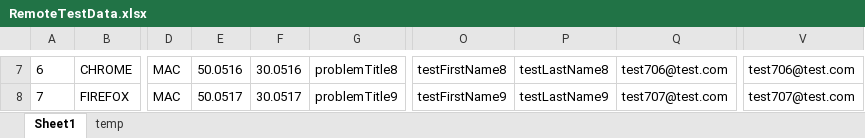
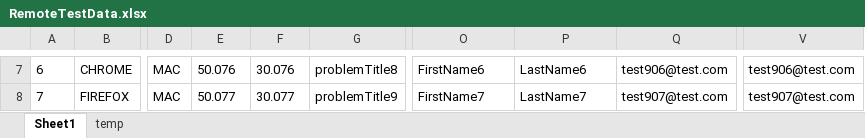
Before and after one commit to ITsvetkoFF/KV005, an Excel workbook: resources/RemoteTestData.xlsx, sheet Sheet1, drawn as a sheet; only a part is shown, gaps mark what is left out; values as stored, in another font and other column widths than the file's, no borders; the diff covers the shown part only; the diff names each change by its address in the sheet, - before the commit and + after, or states it on an @@ line.

Commit message:
Changes in Remote tests and Test data

```diff
--- a/resources/RemoteTestData.xlsx (sheet Sheet1)
+++ b/resources/RemoteTestData.xlsx (sheet Sheet1)
-E7: 50.0516
+E7: 50.076
-F7: 30.0516
+F7: 30.076
-O7: testFirstName8
+O7: FirstName6
-P7: testLastName8
+P7: LastName6
-Q7: test706@test.com
+Q7: test906@test.com
-V7: test706@test.com
+V7: test906@test.com
-E8: 50.0517
+E8: 50.077
-F8: 30.0517
+F8: 30.077
-O8: testFirstName9
+O8: FirstName7
-P8: testLastName9
+P8: LastName7
-Q8: test707@test.com
+Q8: test907@test.com
-V8: test707@test.com
+V8: test907@test.com
```
Also changed, not shown: 30 edited cells elsewhere in this sheet, 5 other files.
